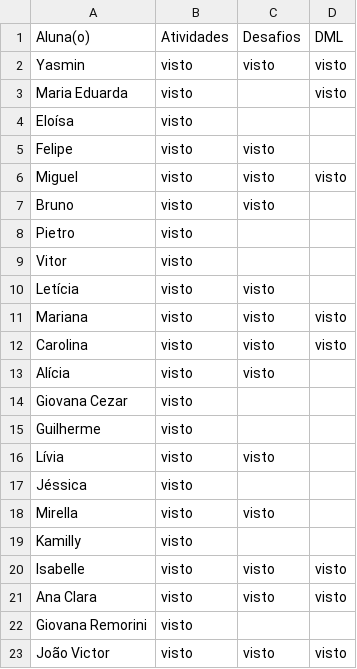
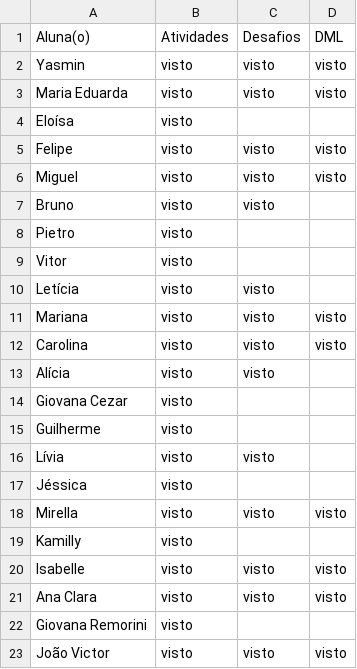
Before and after one commit to wellifabio/senai2026, a CSV file: ds/turmas/1DES_B/2º Semestre/01-bcd/aula09/vistos.csv, drawn as a sheet.

Commit message:
vistos

```diff
--- a/ds/turmas/1DES_B/2º Semestre/01-bcd/aula09/vistos.csv
+++ b/ds/turmas/1DES_B/2º Semestre/01-bcd/aula09/vistos.csv
@@ -2,5 +2,5 @@ Aluna(o), Atividades, Desafios, DML
 Yasmin, visto,visto,visto
-Maria Eduarda, visto,,visto
+Maria Eduarda, visto,visto,visto
 Eloísa, visto,,
-Felipe, visto,visto,
+Felipe, visto,visto,visto
 Miguel, visto,visto,visto
@@ -17,3 +17,3 @@ Lívia, visto,visto,
 Jéssica, visto,,
-Mirella, visto,visto,
+Mirella, visto,visto,visto
 Kamilly, visto,,
```
